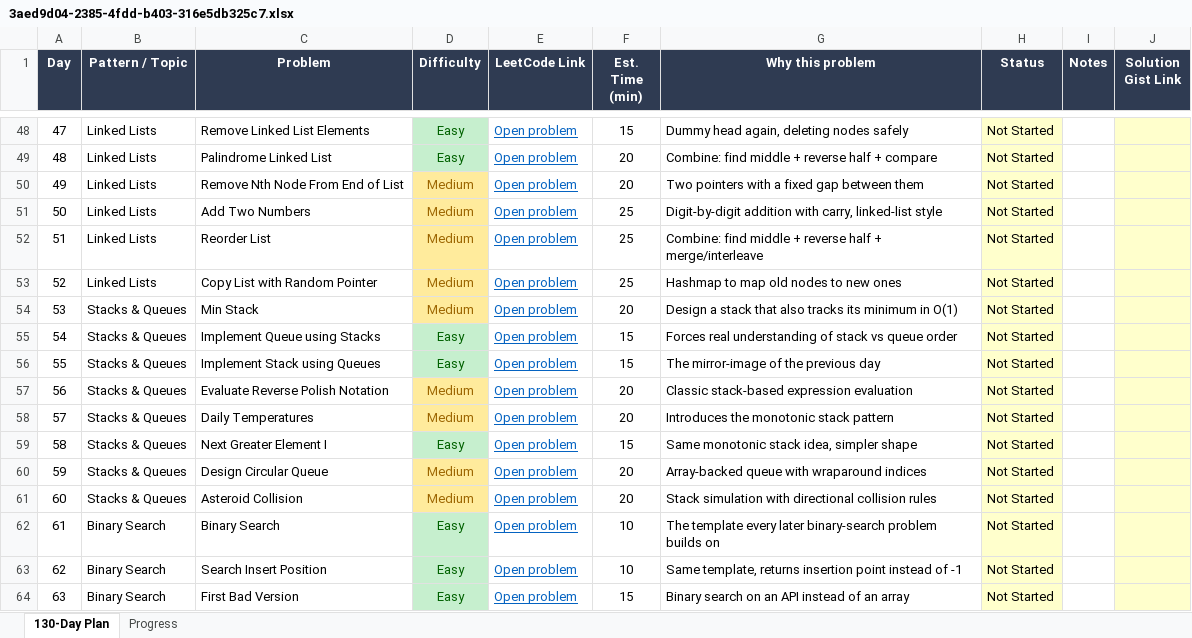
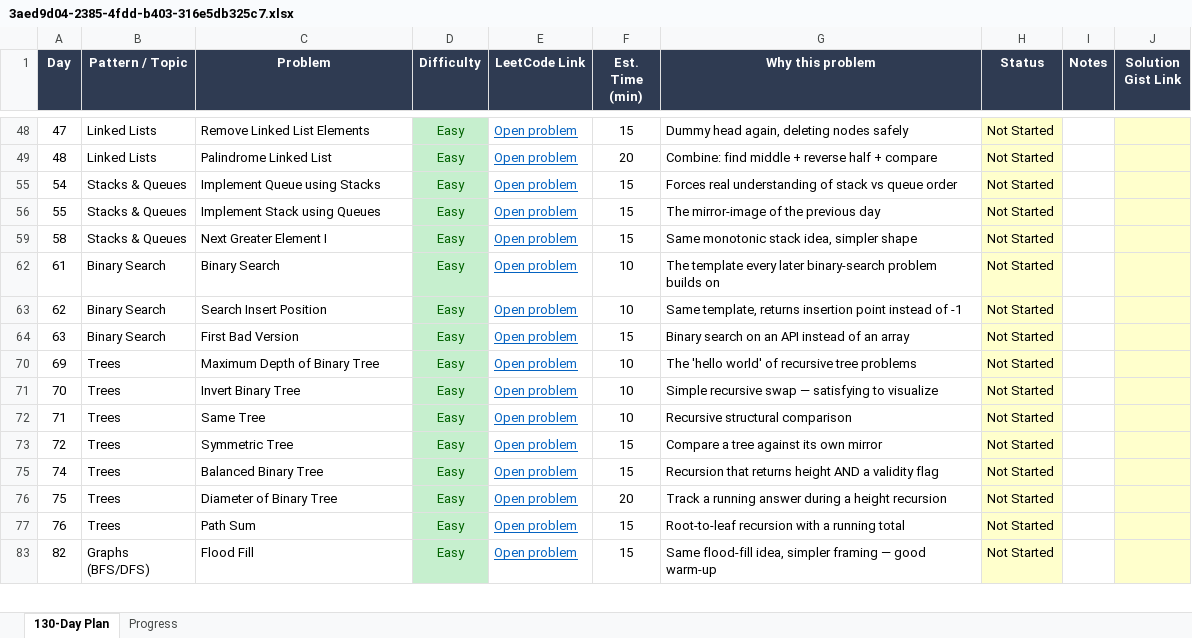
Before and after one commit to AjnaAshraf/DSA_leetcode_pgms, an Excel workbook: 3aed9d04-2385-4fdd-b403-316e5db325c7.xlsx, sheet 130-Day Plan, drawn as a sheet; only a part is shown, gaps mark what is left out; the shorter side is filled out with more unchanged rows; values as stored, in another font and other column widths than the file's, no borders; the diff covers the shown part only; the diff names each change by its address in the sheet, - before the commit and + after, or states it on an @@ line.

```diff
--- a/3aed9d04-2385-4fdd-b403-316e5db325c7.xlsx (sheet 130-Day Plan)
+++ b/3aed9d04-2385-4fdd-b403-316e5db325c7.xlsx (sheet 130-Day Plan)
@@ row 50 hidden: 49 | Linked Lists | Remove Nth Node From End of List | Medium | Open problem | 20 | Two pointers with a fixed gap between them | Not Started @@
@@ row 51 hidden: 50 | Linked Lists | Add Two Numbers | Medium | Open problem | 25 | Digit-by-digit addition with carry, linked-list style | Not Started @@
@@ row 52 hidden: 51 | Linked Lists | Reorder List | Medium | Open problem | 25 | Combine: find middle + reverse half + merge/interleave | Not Started @@
@@ row 53 hidden: 52 | Linked Lists | Copy List with Random Pointer | Medium | Open problem | 25 | Hashmap to map old nodes to new ones | Not Started @@
@@ row 54 hidden: 53 | Stacks & Queues | Min Stack | Medium | Open problem | 20 | Design a stack that also tracks its minimum in O(1) | Not Started @@
@@ row 57 hidden: 56 | Stacks & Queues | Evaluate Reverse Polish Notation | Medium | Open problem | 20 | Classic stack-based expression evaluation | Not Started @@
@@ row 58 hidden: 57 | Stacks & Queues | Daily Temperatures | Medium | Open problem | 20 | Introduces the monotonic stack pattern | Not Started @@
@@ row 60 hidden: 59 | Stacks & Queues | Design Circular Queue | Medium | Open problem | 20 | Array-backed queue with wraparound indices | Not Started @@
@@ row 61 hidden: 60 | Stacks & Queues | Asteroid Collision | Medium | Open problem | 20 | Stack simulation with directional collision rules | Not Started @@
```
Also changed, not shown: 77 hidden or unhidden rows and 1 edited cell elsewhere in this sheet, sheet Progress, 2 other files.
